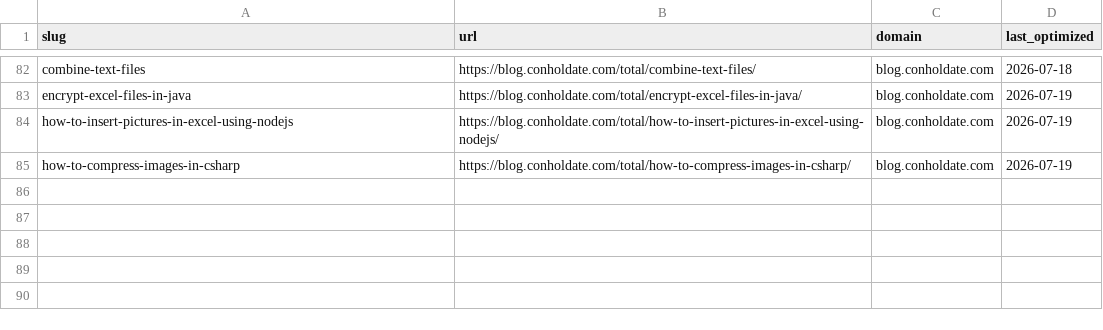
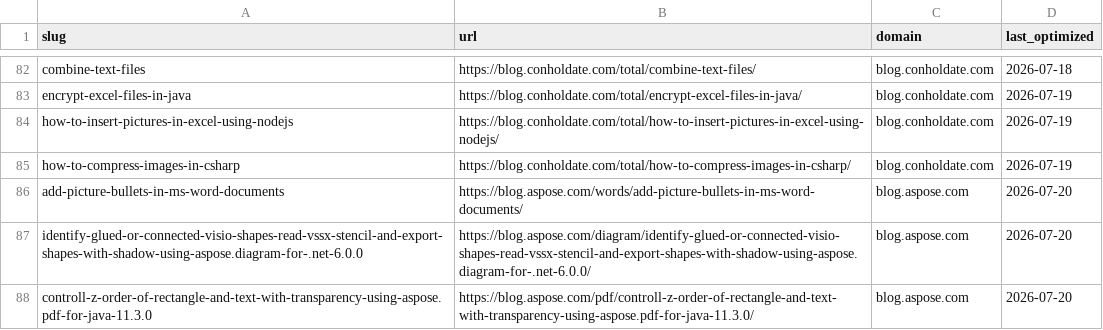
Before and after one commit to conholdate/blog-optimization-agent, a CSV file: logs/all_domains_log.csv, drawn as a sheet; only a part is shown, gaps mark what is left out; the diff names each change by its address in the sheet, - before the commit and + after, or states it on an @@ line.

Commit message:
Update optimization logs (aspose)

```diff
--- a/logs/all_domains_log.csv
+++ b/logs/all_domains_log.csv
+row 86: add-picture-bullets-in-ms-word-documents | https://blog.aspose.com/words/add-picture-bullets-in-ms-word-documents/ | blog.aspose.com | 2026-07-20
+row 87: identify-glued-or-connected-visio-shapes-read-vssx-stencil-and-export-shapes-with-shadow-using-aspose.diagram-for-.net-6.0.0 | https://blog.aspose.com/diagram/identify-glued-or-connected-visio-shapes-read-vssx-stencil-and-export-shapes-with-shadow-using-aspose.diagram-for-.net-6.0.0/ | blog.aspose.com | 2026-07-20
+row 88: controll-z-order-of-rectangle-and-text-with-transparency-using-aspose.pdf-for-java-11.3.0 | https://blog.aspose.com/pdf/controll-z-order-of-rectangle-and-text-with-transparency-using-aspose.pdf-for-java-11.3.0/ | blog.aspose.com | 2026-07-20
```
Also changed, not shown: logs/aspose/blog_aspose_com.csv.
